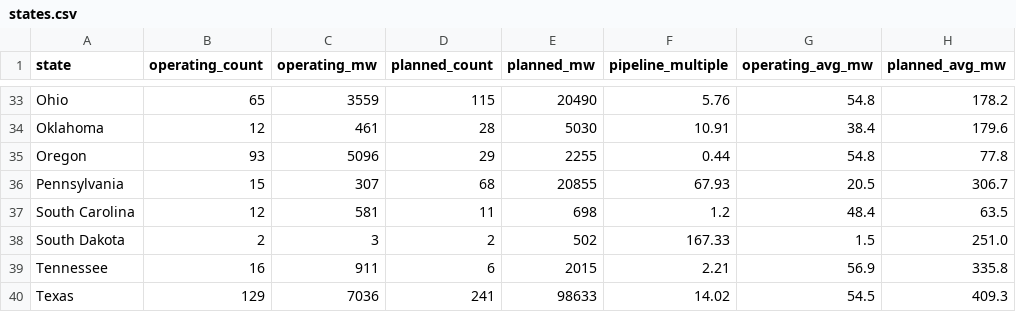
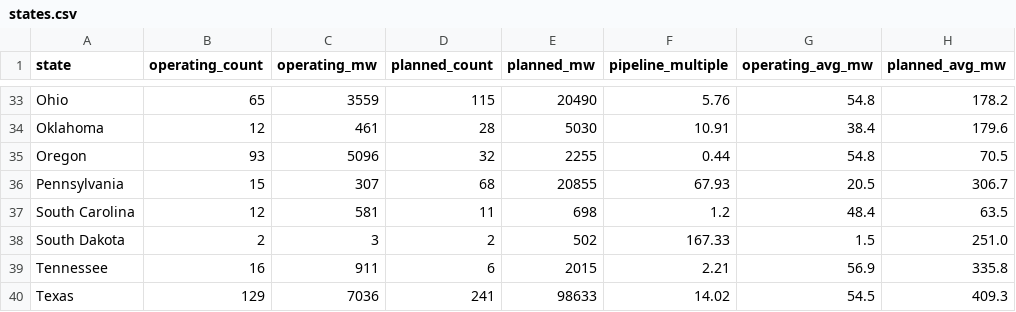
Before and after one commit to audreymdeck/datacenter-monitor, a CSV file: data/states.csv, drawn as a sheet; only a part is shown, gaps mark what is left out.

```diff
--- a/data/states.csv
+++ b/data/states.csv
@@ -34,3 +34,3 @@ Ohio,65,3559,115,20490,5.76,54.8,178.2
 Oklahoma,12,461,28,5030,10.91,38.4,179.6
-Oregon,93,5096,29,2255,0.44,54.8,77.8
+Oregon,93,5096,32,2255,0.44,54.8,70.5
 Pennsylvania,15,307,68,20855,67.93,20.5,306.7
```
Also changed, not shown: 1 other file.
